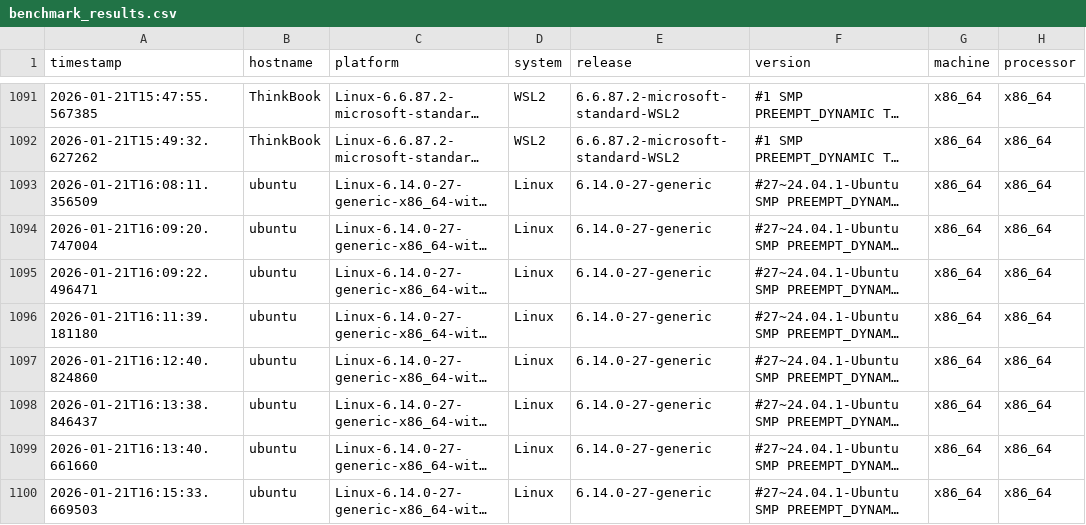
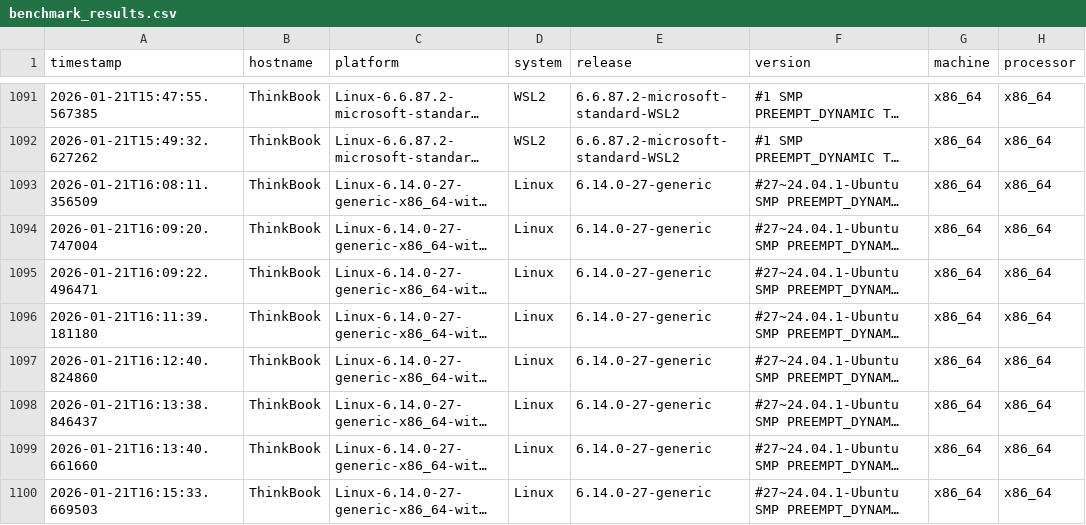
Before and after one commit to lcabrp/data_proc_benchmark, a CSV file: data/benchmark_results.csv, drawn as a sheet; only a part is shown, gaps mark what is left out; long unchanged cells end in …; the diff names each change by its address in the sheet, - before the commit and + after, or states it on an @@ line.

Commit message:
Updated last host name. Small fixes added.

```diff
--- a/data/benchmark_results.csv
+++ b/data/benchmark_results.csv
-B1093:B1100 (hostname): ubuntu
+B1093:B1100 (hostname): ThinkBook
```
Also changed, not shown: 1 other file.
